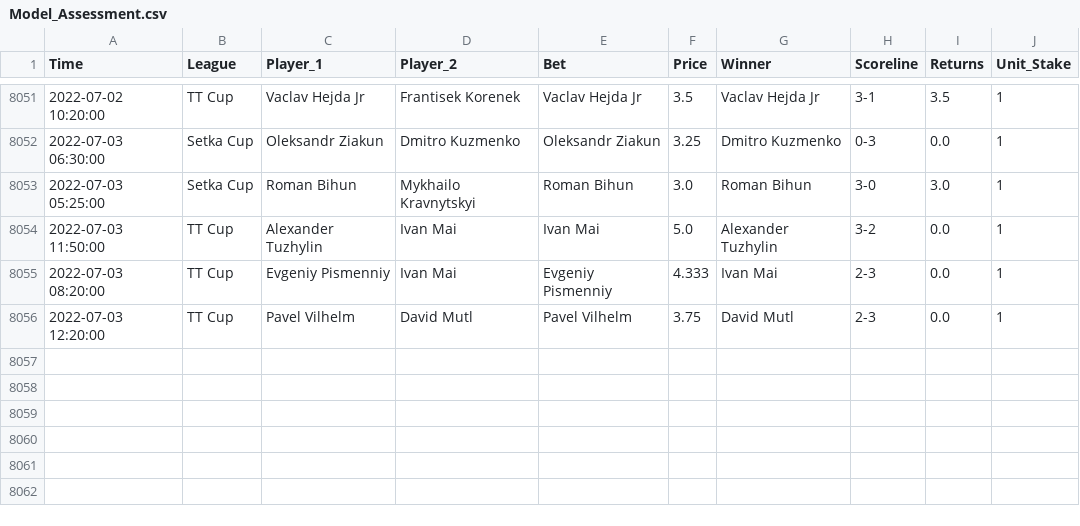
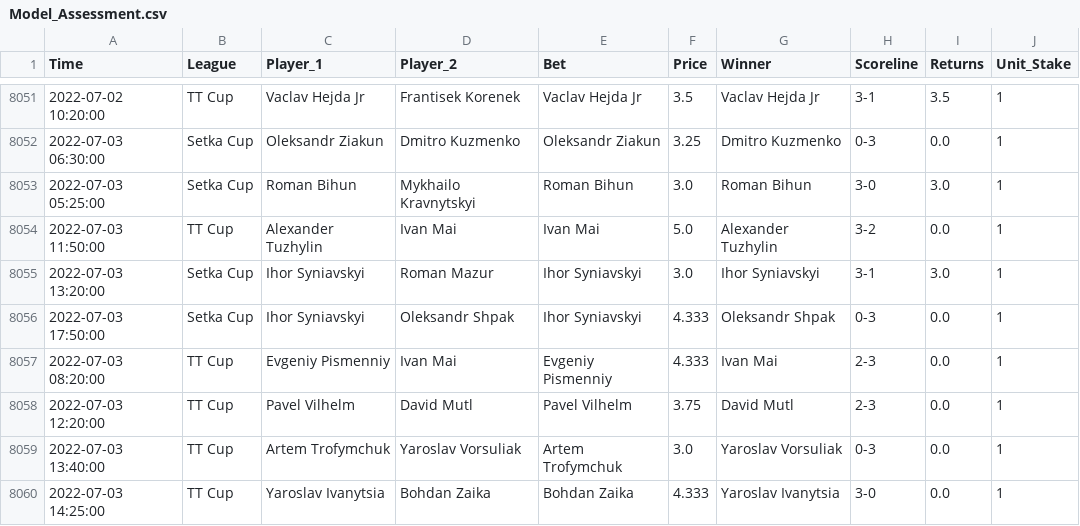
Before and after one commit to tomfothergill/tabletennis, a CSV file: Model_Assessment.csv, drawn as a sheet; only a part is shown, gaps mark what is left out; the diff names each change by its address in the sheet, - before the commit and + after, or states it on an @@ line.

Commit message:
committing files

```diff
--- a/Model_Assessment.csv
+++ b/Model_Assessment.csv
+row 8055: 2022-07-03 13:20:00 | Setka Cup | Ihor Syniavskyi | Roman Mazur | Ihor Syniavskyi | 3.0 | Ihor Syniavskyi | 3-1 | 3.0 | 1
+row 8056: 2022-07-03 17:50:00 | Setka Cup | Ihor Syniavskyi | Oleksandr Shpak | Ihor Syniavskyi | 4.333 | Oleksandr Shpak | 0-3 | 0.0 | 1
+row 8059: 2022-07-03 13:40:00 | TT Cup | Artem Trofymchuk | Yaroslav Vorsuliak | Artem Trofymchuk | 3.0 | Yaroslav Vorsuliak | 0-3 | 0.0 | 1
+row 8060: 2022-07-03 14:25:00 | TT Cup | Yaroslav Ivanytsia | Bohdan Zaika | Bohdan Zaika | 4.333 | Yaroslav Ivanytsia | 3-0 | 0.0 | 1
```
